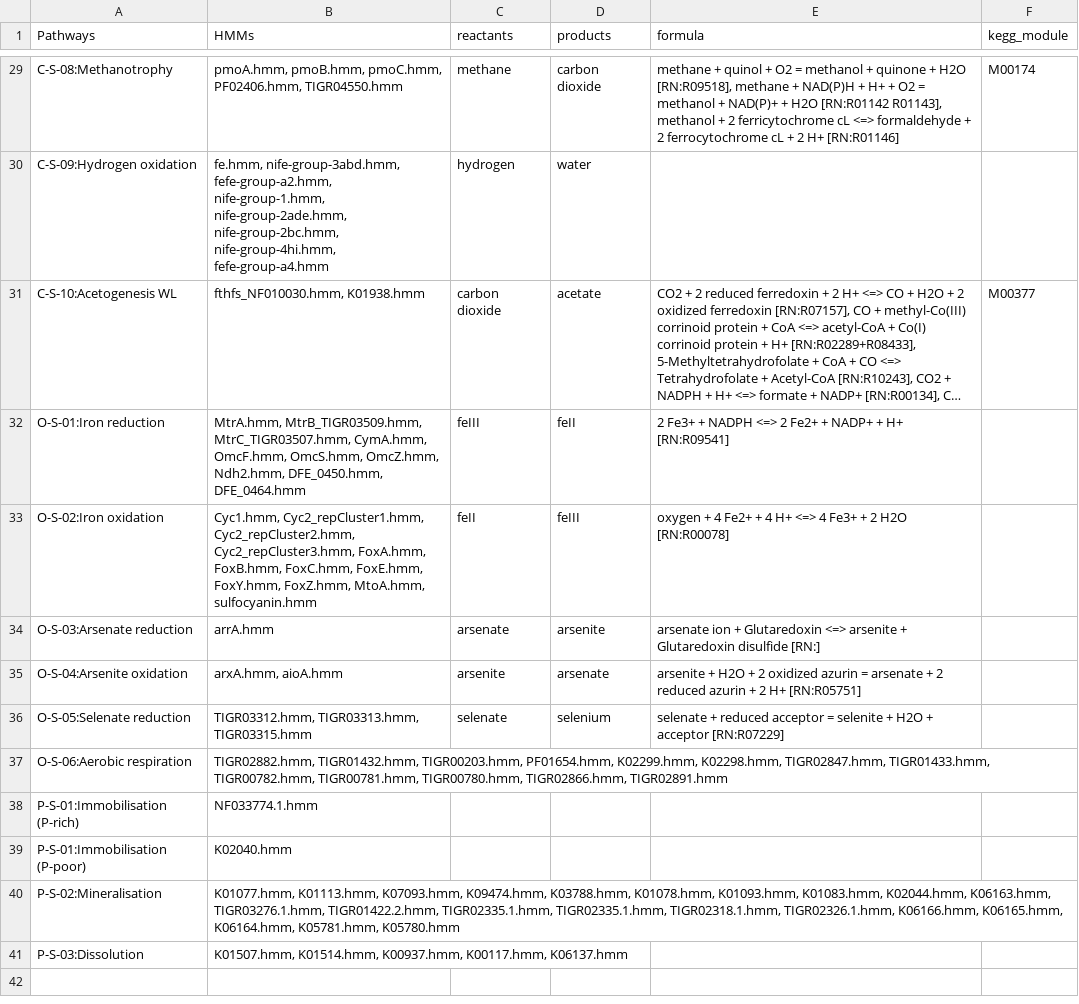
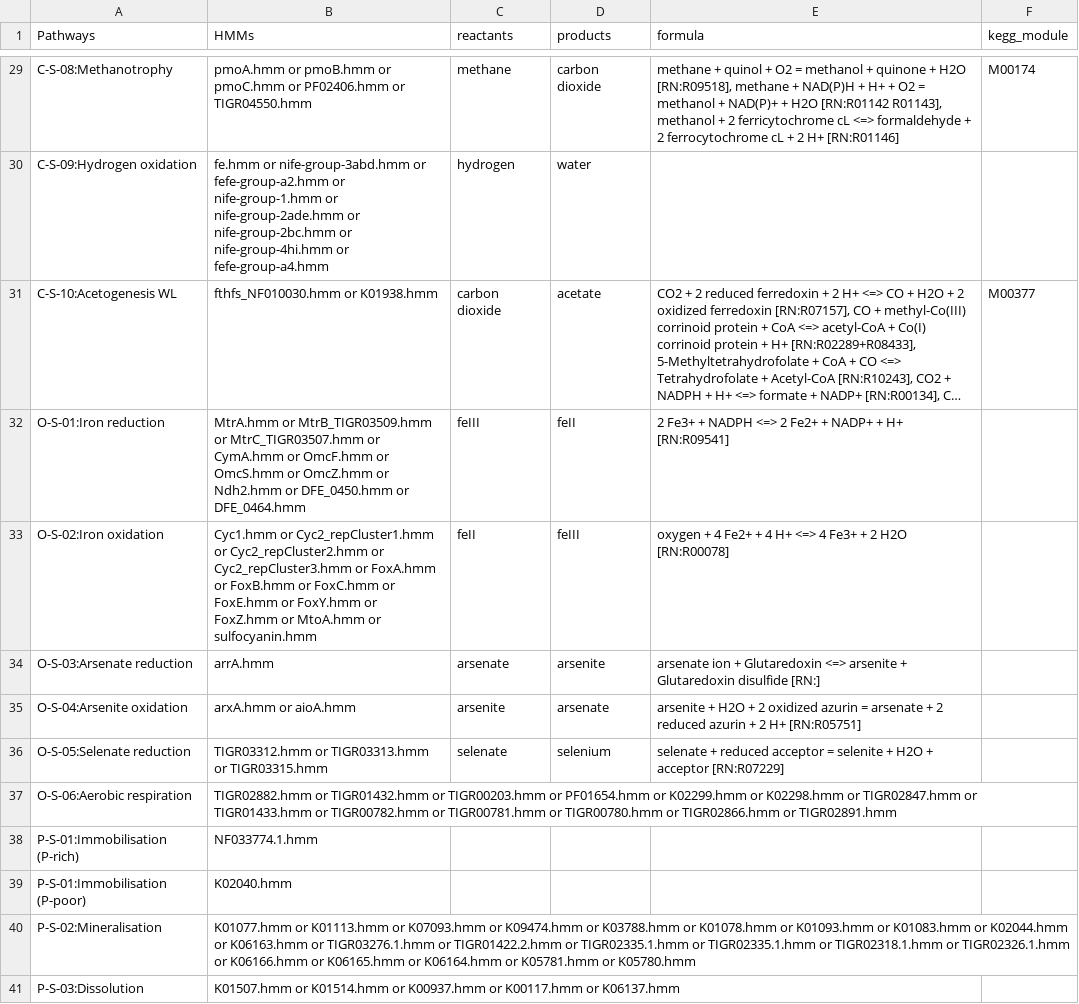
Before and after one commit to ArnaudBelcour/bigecyhmm, a TSV file: bigecyhmm/hmm_databases/cycle_pathways.tsv, drawn as a sheet; only a part is shown, gaps mark what is left out; long unchanged cells end in …; the diff covers the shown part only; the diff names each change by its address in the sheet, - before the commit and + after, or states it on an @@ line.

```diff
--- a/bigecyhmm/hmm_databases/cycle_pathways.tsv
+++ b/bigecyhmm/hmm_databases/cycle_pathways.tsv
-B29 (HMMs): pmoA.hmm, pmoB.hmm, pmoC.hmm, PF02406.hmm, TIGR04550.hmm
+B29 (HMMs): pmoA.hmm or pmoB.hmm or pmoC.hmm or PF02406.hmm or TIGR04550.hmm
-B30 (HMMs): fe.hmm, nife-group-3abd.hmm, fefe-group-a2.hmm, nife-group-1.hmm, nife-group-2ade.hmm, nife-group-2bc.hmm, nife-group-4hi.hmm, fefe-group-a4.hmm
+B30 (HMMs): fe.hmm or nife-group-3abd.hmm or fefe-group-a2.hmm or nife-group-1.hmm or nife-group-2ade.hmm or nife-group-2bc.hmm or nife-group-4hi.hmm or fefe-group-a4.hmm
-B31 (HMMs): fthfs_NF010030.hmm, K01938.hmm
+B31 (HMMs): fthfs_NF010030.hmm or K01938.hmm
-B32 (HMMs): MtrA.hmm, MtrB_TIGR03509.hmm, MtrC_TIGR03507.hmm, CymA.hmm, OmcF.hmm, OmcS.hmm, OmcZ.hmm, Ndh2.hmm, DFE_0450.hmm, DFE_0464.hmm
+B32 (HMMs): MtrA.hmm or MtrB_TIGR03509.hmm or MtrC_TIGR03507.hmm or CymA.hmm or OmcF.hmm or OmcS.hmm or OmcZ.hmm or Ndh2.hmm or DFE_0450.hmm or DFE_0464.hmm
-B33 (HMMs): Cyc1.hmm, Cyc2_repCluster1.hmm, Cyc2_repCluster2.hmm, Cyc2_repCluster3.hmm, FoxA.hmm, FoxB.hmm, FoxC.hmm, FoxE.hmm, FoxY.hmm, FoxZ.hmm, MtoA.hmm, sulfocyanin.hmm
+B33 (HMMs): Cyc1.hmm or Cyc2_repCluster1.hmm or Cyc2_repCluster2.hmm or Cyc2_repCluster3.hmm or FoxA.hmm or FoxB.hmm or FoxC.hmm or FoxE.hmm or FoxY.hmm or FoxZ.hmm or MtoA.hmm or sulfocyanin.hmm
-B35 (HMMs): arxA.hmm, aioA.hmm
+B35 (HMMs): arxA.hmm or aioA.hmm
-B36 (HMMs): TIGR03312.hmm, TIGR03313.hmm, TIGR03315.hmm
+B36 (HMMs): TIGR03312.hmm or TIGR03313.hmm or TIGR03315.hmm
-B37 (HMMs): TIGR02882.hmm, TIGR01432.hmm, TIGR00203.hmm, PF01654.hmm, K02299.hmm, K02298.hmm, TIGR02847.hmm, TIGR01433.hmm, TIGR00782.hmm, TIGR00781.hmm, TIGR00780.hmm, TIGR02866.hmm, TIGR02891.hmm
+B37 (HMMs): TIGR02882.hmm or TIGR01432.hmm or TIGR00203.hmm or PF01654.hmm or K02299.hmm or K02298.hmm or TIGR02847.hmm or TIGR01433.hmm or TIGR00782.hmm or TIGR00781.hmm or TIGR00780.hmm or TIGR02866.hmm or TIGR02891.hmm
-B40 (HMMs): K01077.hmm, K01113.hmm, K07093.hmm, K09474.hmm, K03788.hmm, K01078.hmm, K01093.hmm, K01083.hmm, K02044.hmm, K06163.hmm, TIGR03276.1.hmm, TIGR01422.2.hmm, TIGR02335.1.hmm, TIGR02335.1.hmm, TIGR02318.1.hmm, TIGR02326.1.hmm, K06166.hmm, K06165.hmm, K06164.hmm, K05781.hmm, K05780.hmm
+B40 (HMMs): K01077.hmm or K01113.hmm or K07093.hmm or K09474.hmm or K03788.hmm or K01078.hmm or K01093.hmm or K01083.hmm or K02044.hmm or K06163.hmm or TIGR03276.1.hmm or TIGR01422.2.hmm or TIGR02335.1.hmm or TIGR02335.1.hmm or TIGR02318.1.hmm or TIGR02326.1.hmm or K06166.hmm or K06165.hmm or K06164.hmm or K05781.hmm or K05780.hmm
-B41 (HMMs): K01507.hmm, K01514.hmm, K00937.hmm, K00117.hmm, K06137.hmm
+B41 (HMMs): K01507.hmm or K01514.hmm or K00937.hmm or K00117.hmm or K06137.hmm
```
Also changed, not shown: 23 edited cells elsewhere in this file, bigecyhmm/hmm_databases/cycle_genes_phosphorus.tsv, 18 other files.
